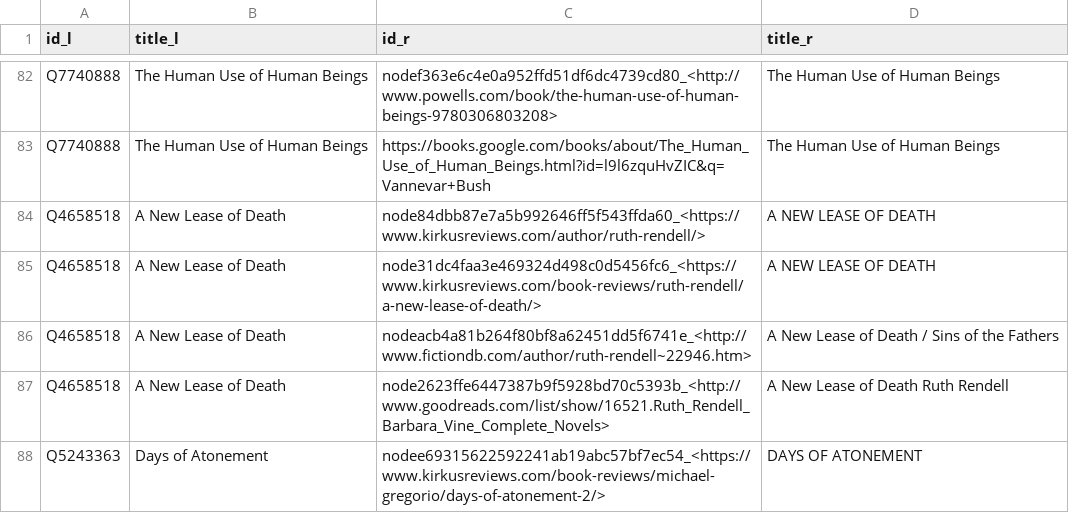
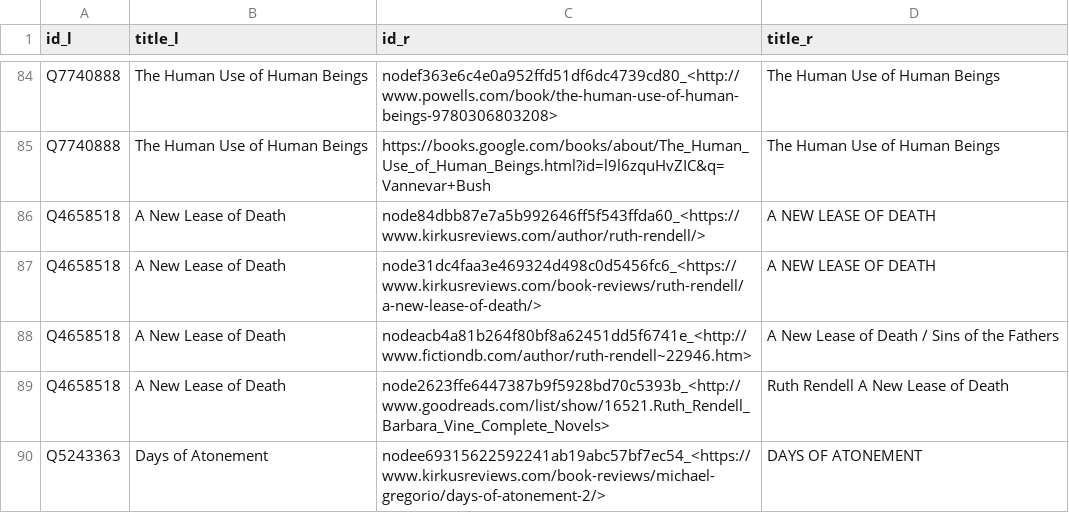
Before and after one commit to mhoangvslev/AutoFJ, a CSV file: benchmark/datasets/KnowMore/KM_Book_1col/gt.csv, drawn as a sheet; only a part is shown, gaps mark what is left out; the diff covers the shown part only.

```diff
--- a/benchmark/datasets/KnowMore/KM_Book_1col/gt.csv
+++ b/benchmark/datasets/KnowMore/KM_Book_1col/gt.csv
@@ -86,3 +88,3 @@ Q4658518,A New Lease of Death,node31dc4faa3e469324d498c0d5456fc6_<https://www.ki
 Q4658518,A New Lease of Death,nodeacb4a81b264f80bf8a62451dd5f6741e_<http://www.fictiondb.com/author/ruth-rendell~22946.htm>,A New Lease of Death / Sins of the Fathers
-Q4658518,A New Lease of Death,node2623ffe6447387b9f5928bd70c5393b_<http://www.goodreads.com/list/show/16521.Ruth_Rendell_Barbara_Vine_Complete_Novels>,A New Lease of Death Ruth Rendell
+Q4658518,A New Lease of Death,node2623ffe6447387b9f5928bd70c5393b_<http://www.goodreads.com/list/show/16521.Ruth_Rendell_Barbara_Vine_Complete_Novels>,Ruth Rendell A New Lease of Death
 Q5243363,Days of Atonement,nodee69315622592241ab19abc57bf7ec54_<https://www.kirkusreviews.com/book-reviews/michael-gregorio/days-of-atonement-2/>,DAYS OF ATONEMENT
```
Also changed, not shown: 3 added rows and 4 edited cells elsewhere in this file, benchmark/datasets/KnowMore/KM_Book/gt.csv, benchmark/datasets/KnowMore/KM_Book/right.csv, 14 other files.
